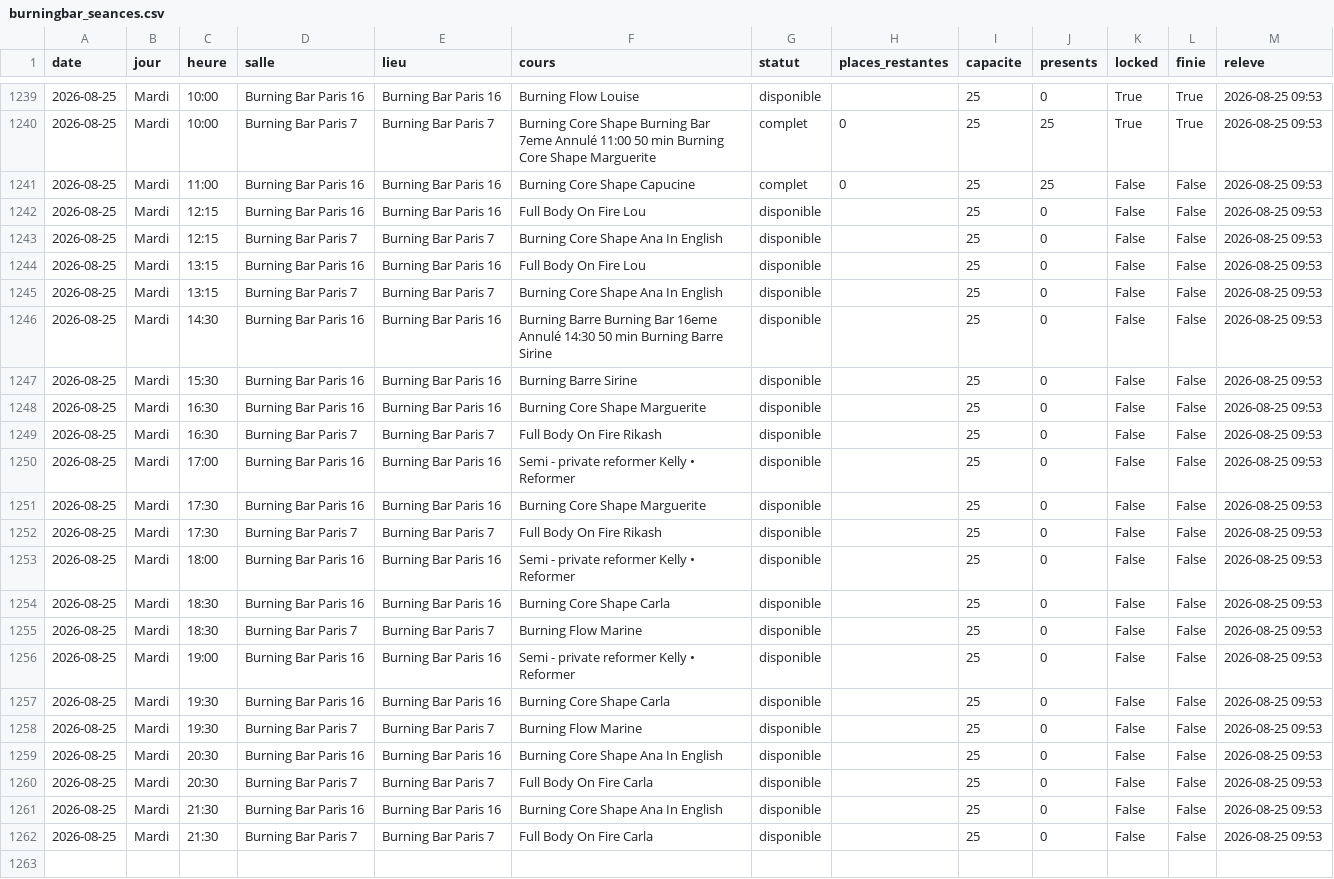
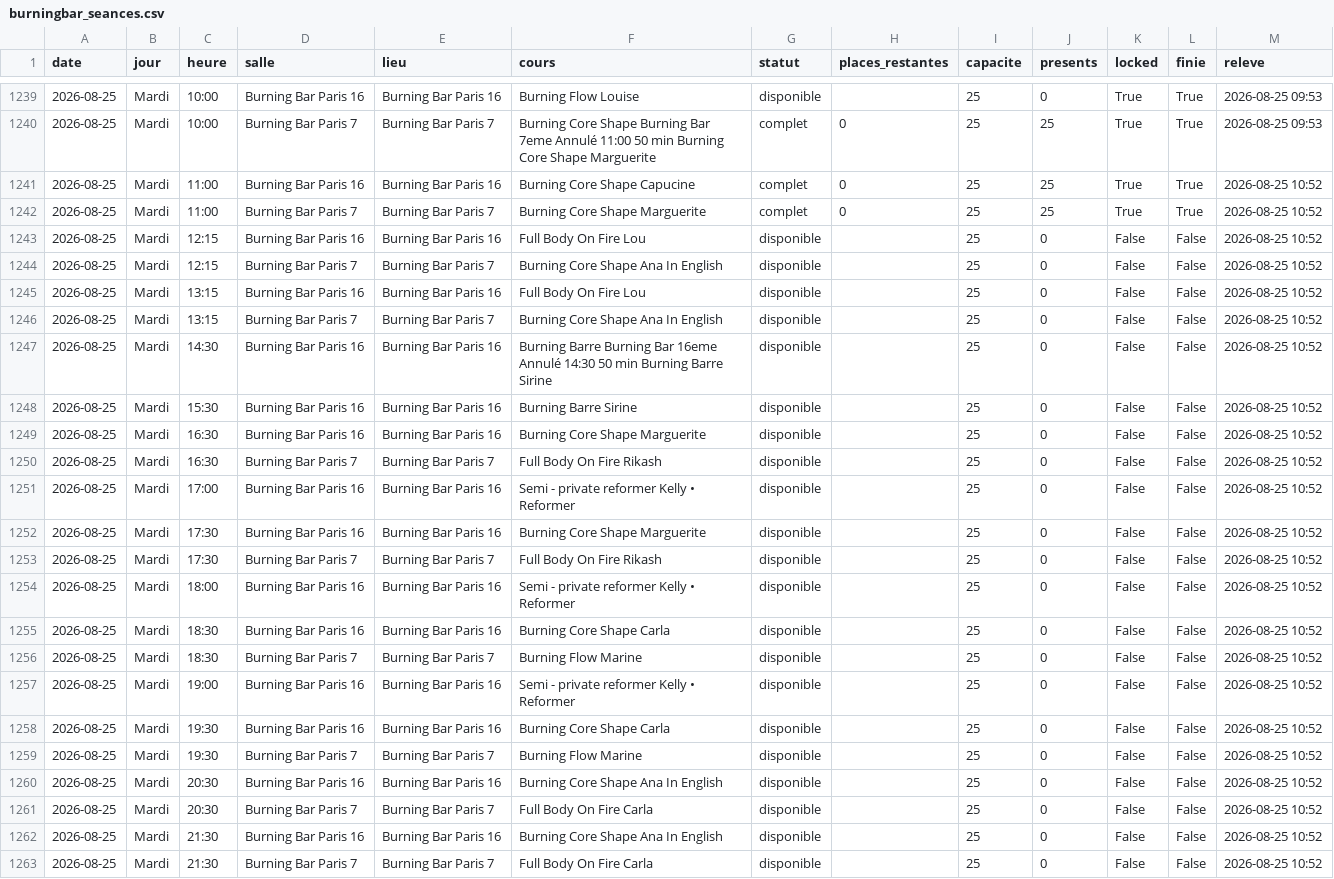
Before and after one commit to sbbb-git/reset, a CSV file: burningbar_seances.csv, drawn as a sheet; only a part is shown, gaps mark what is left out; addresses are those after the commit; the diff names each change by its address in the sheet, - before the commit and + after, or states it on an @@ line.

```diff
--- a/burningbar_seances.csv
+++ b/burningbar_seances.csv
-K1241 (locked): False
+K1241 (locked): True
-L1241 (finie): False
+L1241 (finie): True
-M1241 (releve): 2026-08-25 09:53
+M1241 (releve): 2026-08-25 10:52
+row 1242: 2026-08-25 | Mardi | 11:00 | Burning Bar Paris 7 | Burning Bar Paris 7 | Burning Core Shape Marguerite | complet | 0 | 25 | 25 | True | True | 2026-08-25 10:52
-M1243:M1263 (releve): 2026-08-25 09:53
+M1243:M1263 (releve): 2026-08-25 10:52
```
Also changed, not shown: senseclub_seances.csv, 4 other files.
